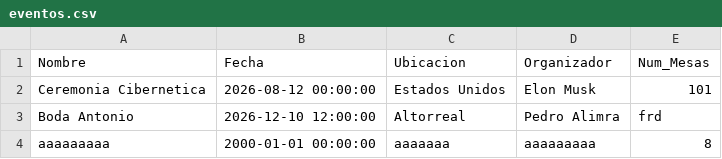
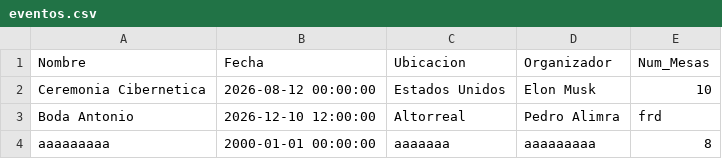
Before and after one commit to IvanJesusCorbalanPascual/Gestor-de-Eventos, a CSV file: eventos.csv, drawn as a sheet.

```diff
--- a/eventos.csv
+++ b/eventos.csv
@@ -1,3 +1,3 @@
 Nombre,Fecha,Ubicacion,Organizador,Num_Mesas
-Ceremonia Cibernetica,2026-08-12 00:00:00,Estados Unidos,Elon Musk,101
+Ceremonia Cibernetica,2026-08-12 00:00:00,Estados Unidos,Elon Musk,10
 Boda Antonio,2026-12-10 12:00:00,Altorreal,Pedro Alimra,frd
```
Also changed, not shown: participantes.csv, 2 other files.
